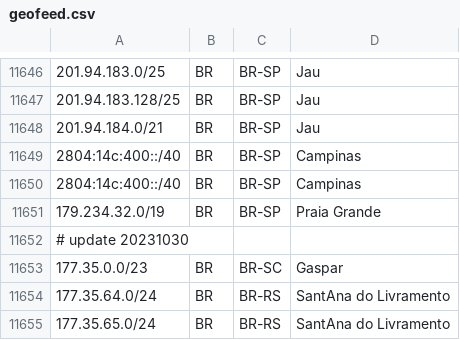
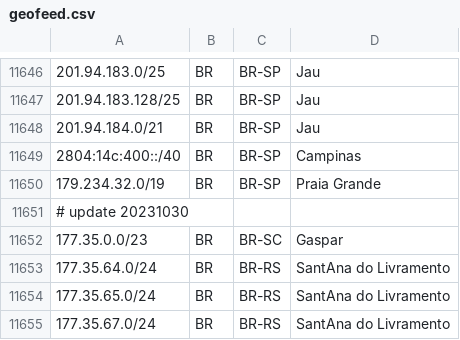
Before and after one commit to rtanajura/geofeed, a CSV file: geofeed.csv, drawn as a sheet; only a part is shown, gaps mark what is left out; the shorter side is filled out with more unchanged rows; the diff names each change by its address in the sheet, - before the commit and + after, or states it on an @@ line.

Commit message:
Update geofeed.csv

```diff
--- a/geofeed.csv
+++ b/geofeed.csv
-row 11650: 2804:14c:400::/40 | BR | BR-SP | Campinas
```
